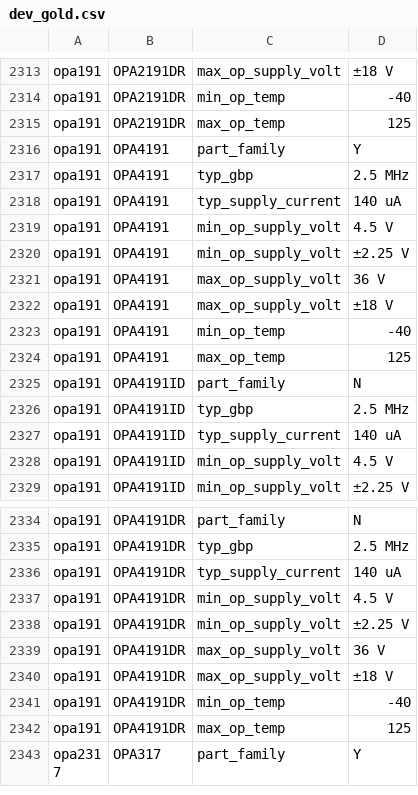
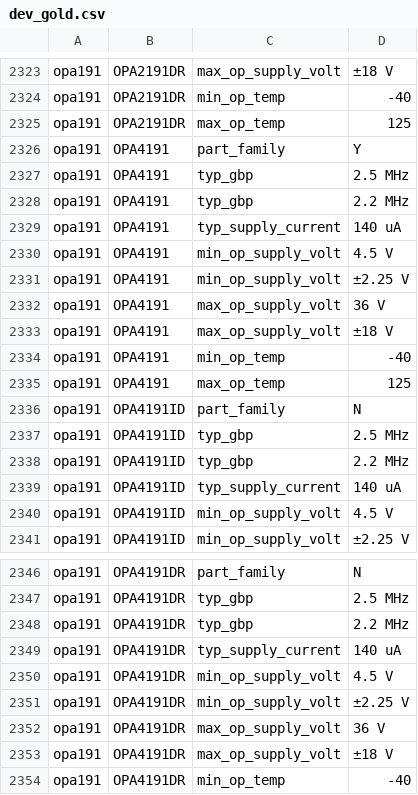
Before and after one commit to lukehsiao/tecs-hardware-kbc, a CSV file: hack/opamps/data/dev/dev_gold.csv, drawn as a sheet; only a part is shown, gaps mark what is left out; the shorter side is filled out with more unchanged rows; the diff covers the shown part only; the diff names each change by its address in the sheet, - before the commit and + after, or states it on an @@ line.

```diff
--- a/hack/opamps/data/dev/dev_gold.csv
+++ b/hack/opamps/data/dev/dev_gold.csv
+row 2328: opa191 | OPA4191 | typ_gbp | 2.2 MHz
+row 2338: opa191 | OPA4191ID | typ_gbp | 2.2 MHz
+row 2348: opa191 | OPA4191DR | typ_gbp | 2.2 MHz
```
Also changed, not shown: 10 added rows elsewhere in this file.
